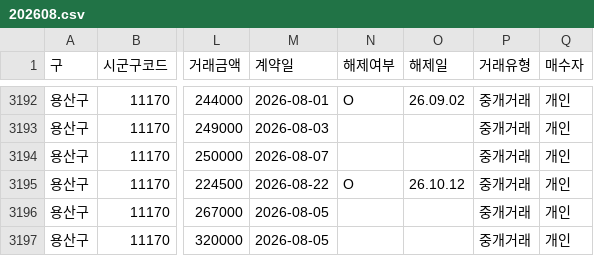
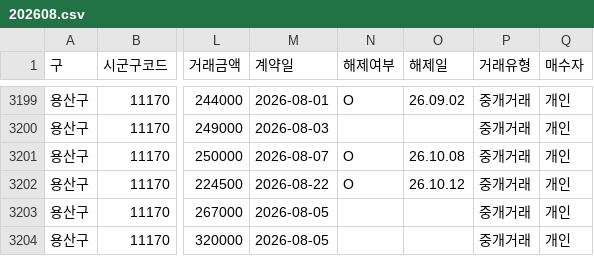
Before and after one commit to mookyol/seoul-apt, a CSV file: data/trades/202608.csv, drawn as a sheet; only a part is shown, gaps mark what is left out; addresses are those after the commit; the diff covers the shown part only; the diff names each change by its address in the sheet, - before the commit and + after, or states it on an @@ line.

```diff
--- a/data/trades/202608.csv
+++ b/data/trades/202608.csv
-N3201 (해제여부): (empty)
+N3201 (해제여부): O
-O3201 (해제일): (empty)
+O3201 (해제일): 26.10.08
```
Also changed, not shown: 11 added rows elsewhere in this file, 6 other files.
